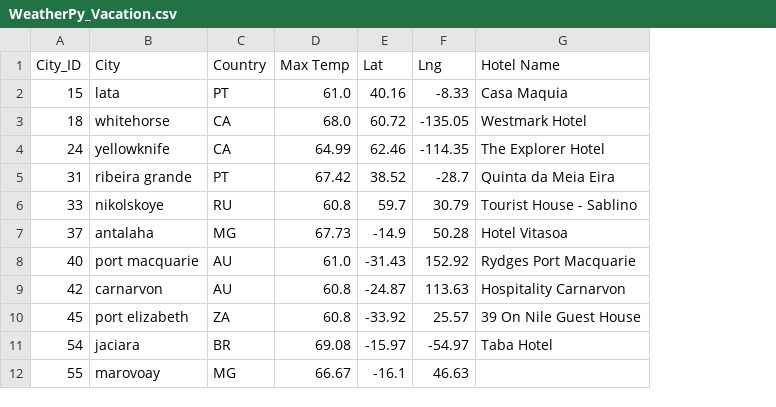
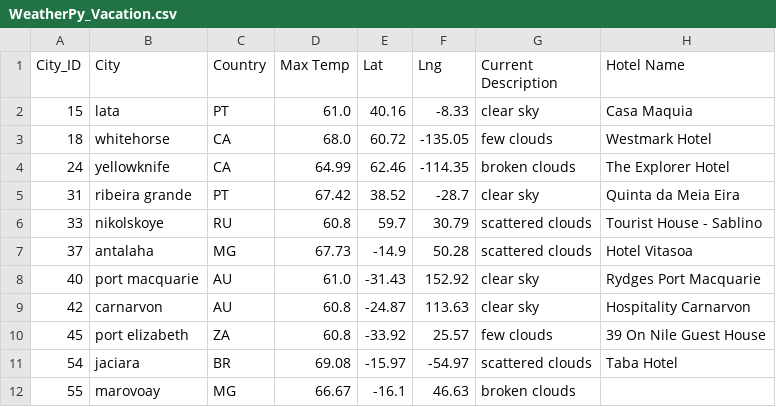
Before and after one commit to IolSean/Mod6-World_Weather_Analysis, a CSV file: data/WeatherPy_Vacation.csv, drawn as a sheet; only a part is shown; the diff names each change by its address in the sheet, - before the commit and + after, or states it on an @@ line.

Commit message:
Adding Vacation Search

```diff
--- a/data/WeatherPy_Vacation.csv
+++ b/data/WeatherPy_Vacation.csv
+column G (Current Description), rows 2-12: clear sky | few clouds | broken clouds | clear sky | scattered clouds | scattered clouds | clear sky | clear sky | few clouds | scattered clouds | broken clouds
```
Also changed, not shown: 1 other file.
